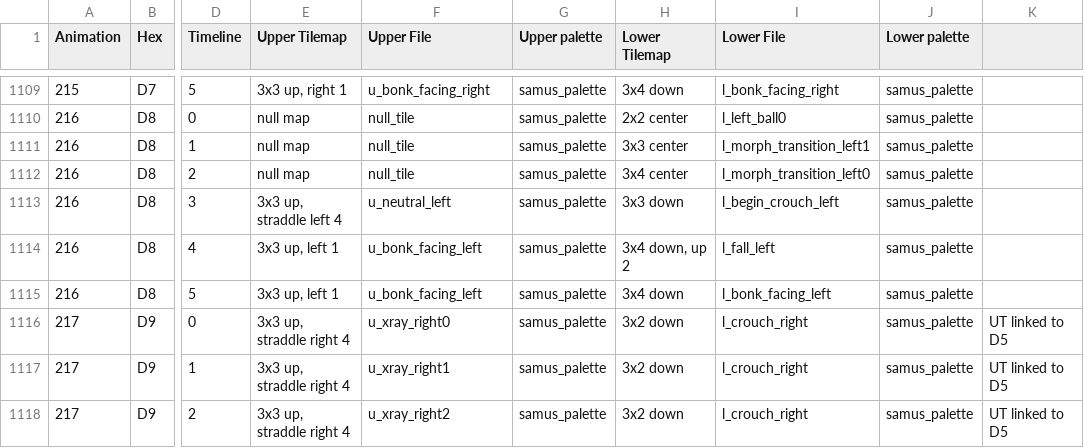
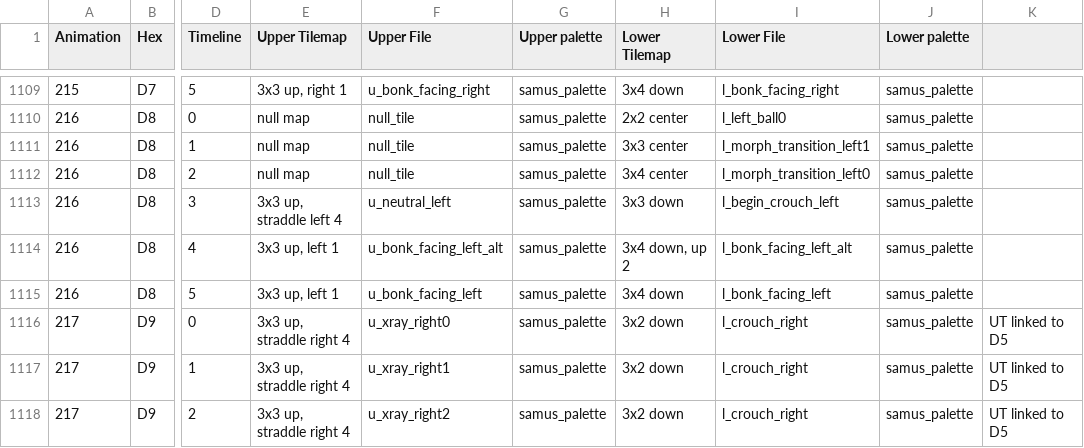
Before and after one commit to Artheau/SpriteSomething, a CSV file: resources/filemap.csv, drawn as a sheet; only a part is shown, gaps mark what is left out; the diff covers the shown part only; the diff names each change by its address in the sheet, - before the commit and + after, or states it on an @@ line.

```diff
--- a/resources/filemap.csv
+++ b/resources/filemap.csv
-F1114 (Upper File): u_bonk_facing_left
+F1114 (Upper File): u_bonk_facing_left_alt
-I1114 (Lower File): l_fall_left
+I1114 (Lower File): l_bonk_facing_left_alt
```
Also changed, not shown: 31 edited cells elsewhere in this file, 2 other files.
